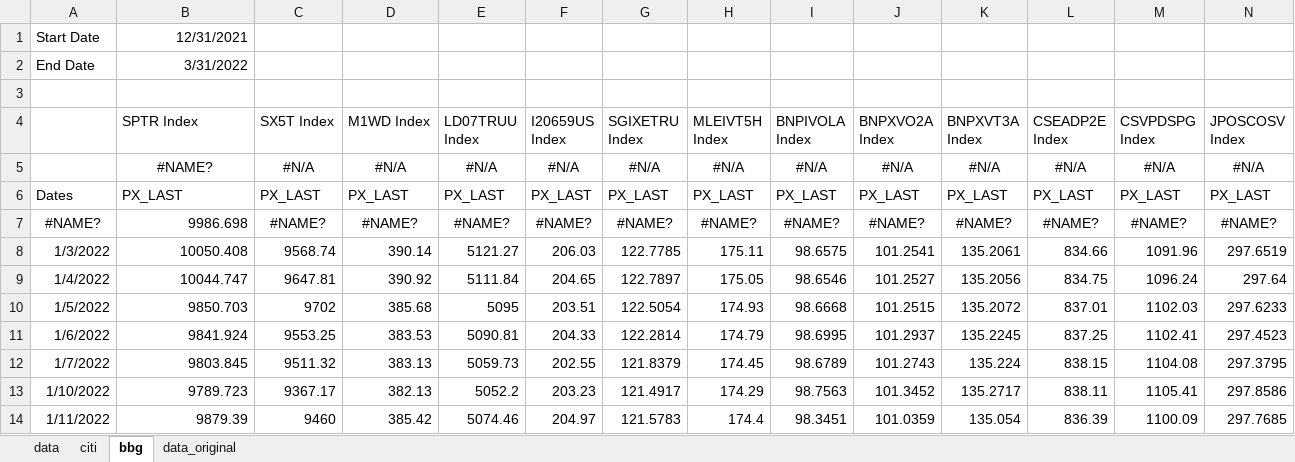
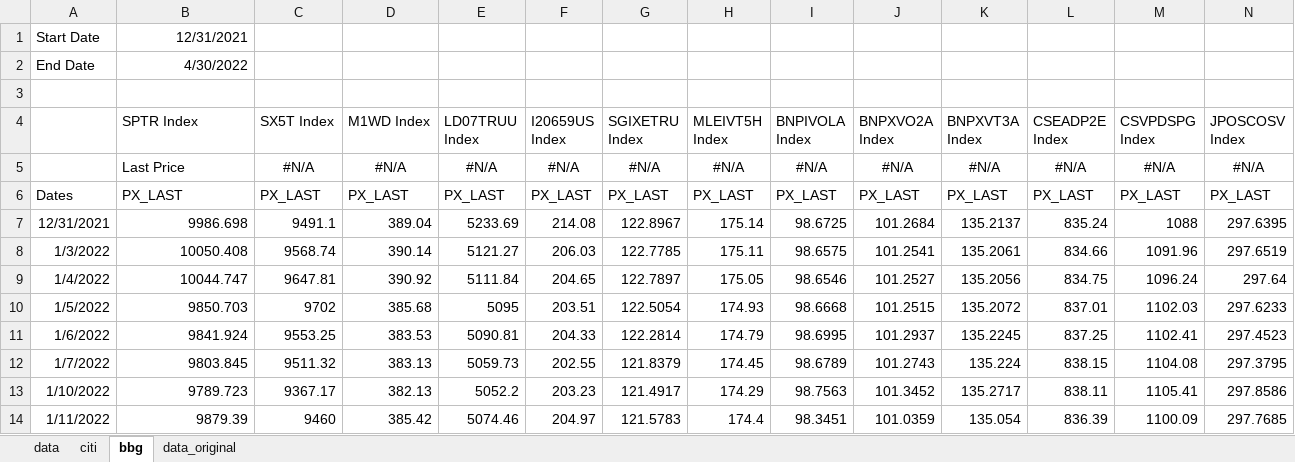
Before and after one commit to pforjoeUPS/RMP, an Excel workbook: EquityHedging/data/update_strats/ups_data.xlsx, sheet bbg, drawn as a sheet; only a part is shown; values as stored, in another font and other column widths than the file's, no borders; removed rows and columns are numbered as before the commit, all else as after; rows hold the shown columns only; the diff covers the shown part only; the diff names each change by its address in the sheet, - before the commit and + after, or states it on an @@ line.

```diff
--- a/EquityHedging/data/update_strats/ups_data.xlsx (sheet bbg)
+++ b/EquityHedging/data/update_strats/ups_data.xlsx (sheet bbg)
-B2 (SPTR Index): 3/31/2022
+B2 (SPTR Index): 4/30/2022
-B5 (SPTR Index): #NAME?
+B5 (SPTR Index): Last Price
-B5 alignment: center
+B5 alignment: left
-row 7: #NAME? | 9986.698 | #NAME? | #NAME? | #NAME? | #NAME? | #NAME? | #NAME? | #NAME? | #NAME? | #NAME? | #NAME? | #NAME? | #NAME?
+row 7: 12/31/2021 | 9986.698 | 9491.1 | 389.04 | 5233.69 | 214.08 | 122.8967 | 175.14 | 98.6725 | 101.2684 | 135.2137 | 835.24 | 1088 | 297.6395
```
Also changed, not shown: 21 added rows elsewhere in this sheet.
